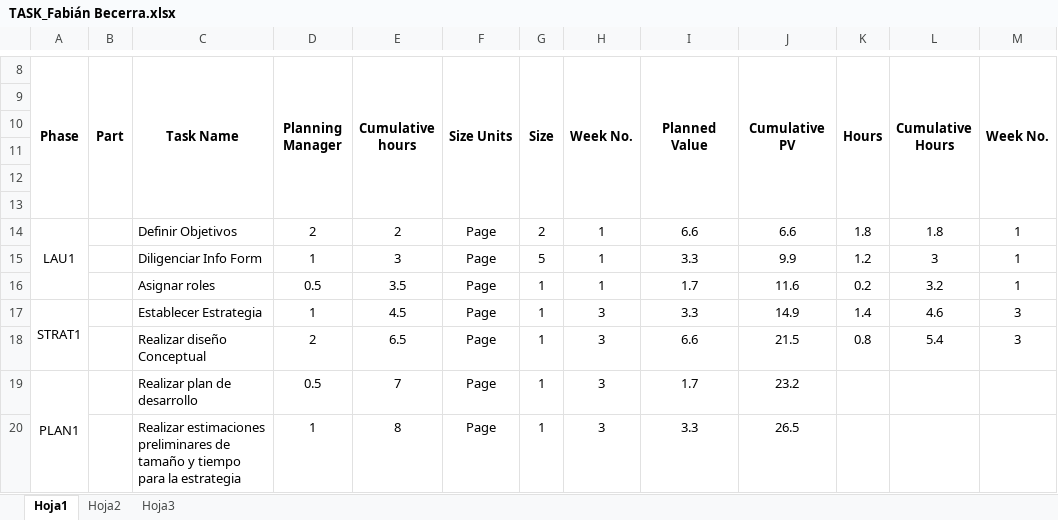
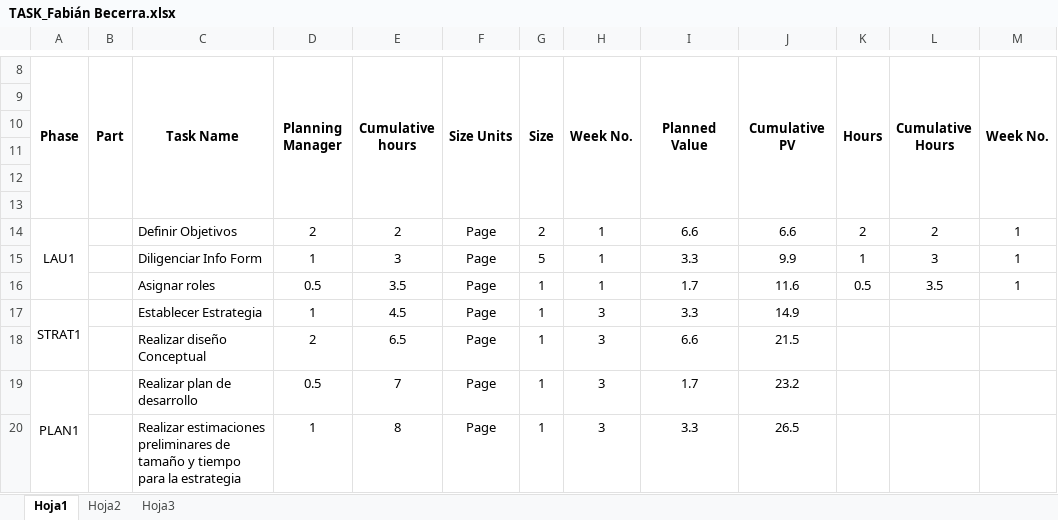
Before and after one commit to oscar0012/tsp, an Excel workbook: documentos/ciclo1/Fabián Becerra/TASK_Fabián Becerra.xlsx, sheet Hoja1, drawn as a sheet; only a part is shown, gaps mark what is left out; values as stored, in another font and other column widths than the file's, no borders; the diff names each change by its address in the sheet, - before the commit and + after, or states it on an @@ line.

Commit message:
Actualización valores Schedule, Task

```diff
--- a/documentos/ciclo1/Fabián Becerra/TASK_Fabián Becerra.xlsx (sheet Hoja1)
+++ b/documentos/ciclo1/Fabián Becerra/TASK_Fabián Becerra.xlsx (sheet Hoja1)
-K14 (Hours): 1.8
+K14 (Hours): 2
-L14 (Cumulative Hours): 1.8
+L14 (Cumulative Hours): 2
-K15 (Hours): 1.2
+K15 (Hours): 1
-K16 (Hours): 0.2
+K16 (Hours): 0.5
-L16 (Cumulative Hours): 3.2
+L16 (Cumulative Hours): 3.5
-K17 (Hours): 1.4
+K17 (Hours): (empty)
-L17 (Cumulative Hours): 4.6
+L17 (Cumulative Hours): (empty)
-M17:M18 (Week No.): 3
+M17:M18 (Week No.): (empty)
-K18 (Hours): 0.8
+K18 (Hours): (empty)
-L18 (Cumulative Hours): 5.4
+L18 (Cumulative Hours): (empty)
```
Also changed, not shown: documentos/ciclo1/Fabián Becerra/SCHEDULE_Fabián Becerra.xlsx, documentos/ciclo1/SCHEDULE_TEAM.xlsx, 1 other file.
